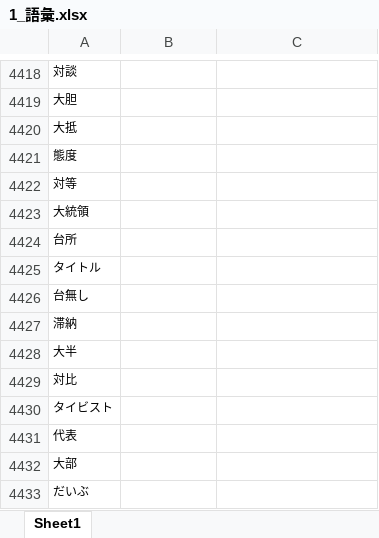
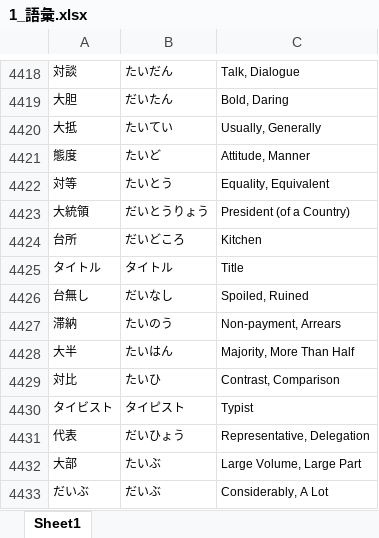
Before and after one commit to Mineshafter61/Freshmore, an Excel workbook: 日本語/1_語彙.xlsx, sheet Sheet1, drawn as a sheet; only a part is shown, gaps mark what is left out; values as stored, in another font and other column widths than the file's, no borders; the diff covers the shown part only; the diff names each change by its address in the sheet, - before the commit and + after, or states it on an @@ line.

```diff
--- a/日本語/1_語彙.xlsx (sheet Sheet1)
+++ b/日本語/1_語彙.xlsx (sheet Sheet1)
-B4418: (empty)
+B4418: たいだん
-C4418: (empty)
+C4418: Talk, Dialogue
-B4419: (empty)
+B4419: だいたん
-C4419: (empty)
+C4419: Bold, Daring
-B4420: (empty)
+B4420: たいてい
-C4420: (empty)
+C4420: Usually, Generally
-B4421: (empty)
+B4421: たいど
-C4421: (empty)
+C4421: Attitude, Manner
-B4422: (empty)
+B4422: たいとう
-C4422: (empty)
+C4422: Equality, Equivalent
-B4423: (empty)
+B4423: だいとうりょう
-C4423: (empty)
+C4423: President (of a Country)
-B4424: (empty)
+B4424: だいどころ
-C4424: (empty)
+C4424: Kitchen
-B4425: (empty)
+B4425: タイトル
-C4425: (empty)
+C4425: Title
-B4426: (empty)
+B4426: だいなし
-C4426: (empty)
+C4426: Spoiled, Ruined
-B4427: (empty)
+B4427: たいのう
-C4427: (empty)
+C4427: Non-payment, Arrears
-B4428: (empty)
+B4428: たいはん
-C4428: (empty)
+C4428: Majority, More Than Half
-B4429: (empty)
+B4429: たいひ
-C4429: (empty)
+C4429: Contrast, Comparison
-B4430: (empty)
+B4430: タイピスト
-C4430: (empty)
+C4430: Typist
-B4431: (empty)
+B4431: だいひょう
-C4431: (empty)
+C4431: Representative, Delegation
-B4432: (empty)
+B4432: たいぶ
-C4432: (empty)
+C4432: Large Volume, Large Part
-B4433: (empty)
+B4433: だいぶ
-C4433: (empty)
+C4433: Considerably, A Lot
```
Also changed, not shown: 150 added rows and 168 edited cells elsewhere in this sheet, 5 other files.
